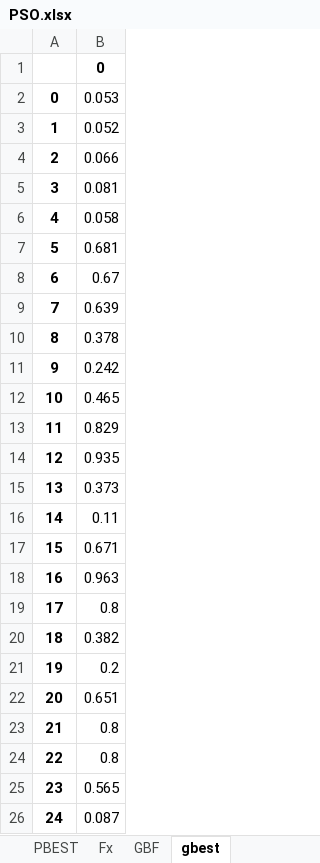
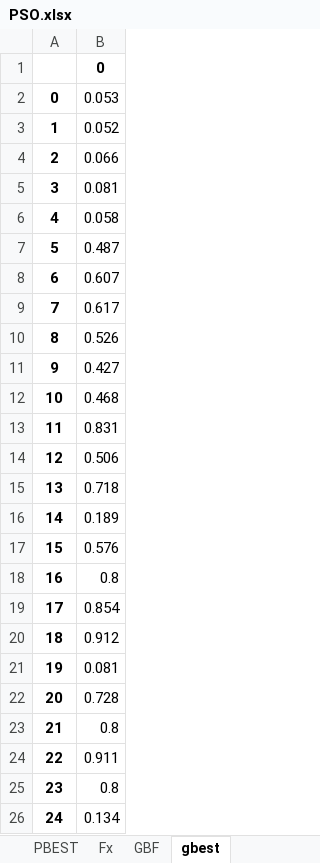
Before and after one commit to Commmodore64/analisis-ika, an Excel workbook: Experimentos2/PSO.xlsx, sheet gbest, drawn as a sheet; values as stored, in another font and other column widths than the file's, no borders; the diff names each change by its address in the sheet, - before the commit and + after, or states it on an @@ line.

```diff
--- a/Experimentos2/PSO.xlsx (sheet gbest)
+++ b/Experimentos2/PSO.xlsx (sheet gbest)
-B7: 0.681
+B7: 0.487
-B8: 0.67
+B8: 0.607
-B9: 0.639
+B9: 0.617
-B10: 0.378
+B10: 0.526
-B11: 0.242
+B11: 0.427
-B12: 0.465
+B12: 0.468
-B13: 0.829
+B13: 0.831
-B14: 0.935
+B14: 0.506
-B15: 0.373
+B15: 0.718
-B16: 0.11
+B16: 0.189
-B17: 0.671
+B17: 0.576
-B18: 0.963
+B18: 0.8
-B19: 0.8
+B19: 0.854
-B20: 0.382
+B20: 0.912
-B21: 0.2
+B21: 0.081
-B22: 0.651
+B22: 0.728
-B24: 0.8
+B24: 0.911
-B25: 0.565
+B25: 0.8
-B26: 0.087
+B26: 0.134
```
Also changed, not shown: sheet Velocity, sheet Position, sheet PBEST, sheet Fx, sheet Resultados, sheet GBF, 2 other files.
